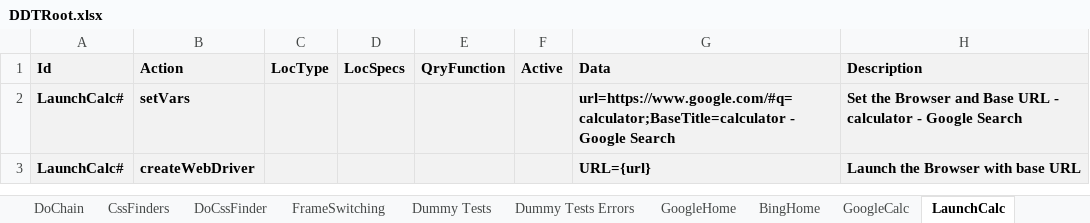
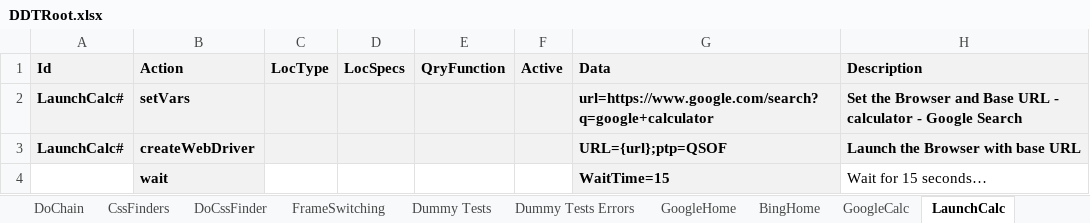
Before and after one commit to BeyMelamed/JavaDDT, an Excel workbook: Data/DDTRoot.xlsx, sheet LaunchCalc, drawn as a sheet; values as stored, in another font and other column widths than the file's, no borders; conditional formats not drawn; the diff names each change by its address in the sheet, - before the commit and + after, or states it on an @@ line.

```diff
--- a/Data/DDTRoot.xlsx (sheet LaunchCalc)
+++ b/Data/DDTRoot.xlsx (sheet LaunchCalc)
-G2 (Data): url=https://www.google.com/#q=calculator;BaseTitle=calculator - Google Search
+G2 (Data): url=https://www.google.com/search?q=google+calculator
-G3 (Data): URL={url}
+G3 (Data): URL={url};ptp=QSOF
+row 4:  | wait |  |  |  |  | WaitTime=15 | Wait for 15 seconds…
```
Also changed, not shown: sheet GoogleCalc, sheet Help, sheet Root, other sheet tabs, 5 other files.
